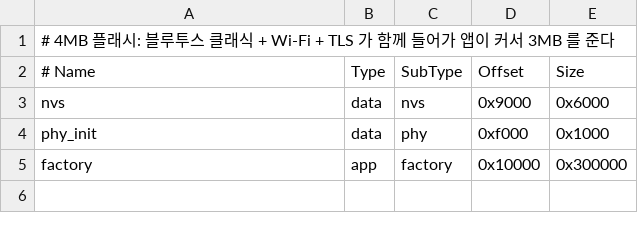
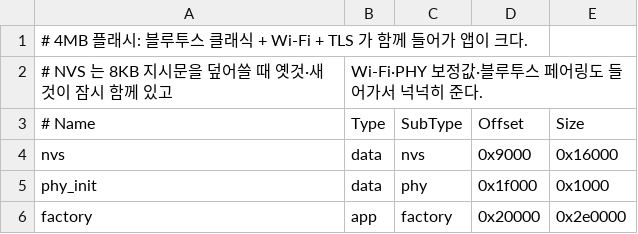
Before and after one commit to ez2k/voiceops, a CSV file: standalone/partitions.csv, drawn as a sheet; addresses are those after the commit; the diff names each change by its address in the sheet, - before the commit and + after, or states it on an @@ line.

```diff
--- a/standalone/partitions.csv
+++ b/standalone/partitions.csv
-A1 (# Name): …앱이 커서 3MB 를 준다
+A1 (# Name): …앱이 크다.
+row 2: # NVS 는 8KB 지시문을 덮어쓸 때 옛것·새것이 잠시 함께 있고 | Wi-Fi·PHY 보정값·블루투스 페어링도 들어가서 넉넉히 준다.
-E4 (Size): 0x6000
+E4 (Size): 0x16000
-D5 (Offset): 0xf000
+D5 (Offset): 0x1f000
-D6 (Offset): 0x10000
+D6 (Offset): 0x20000
-E6 (Size): 0x300000
+E6 (Size): 0x2e0000
```
Also changed, not shown: 11 other files.
